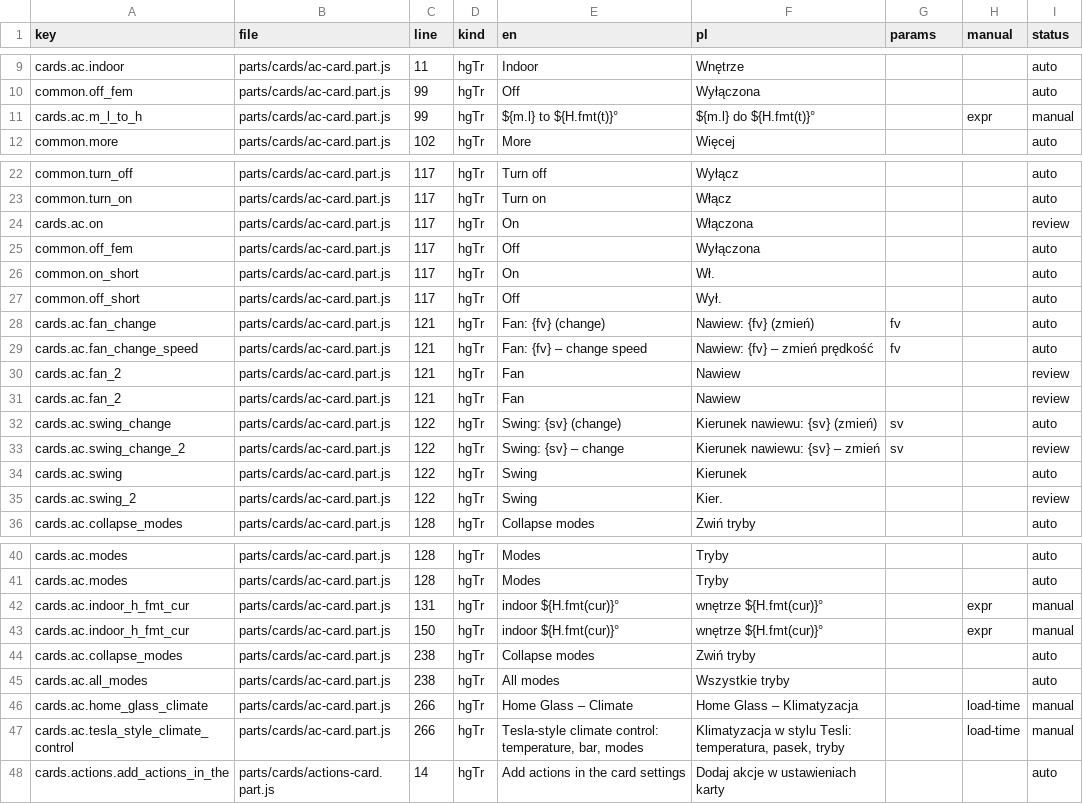
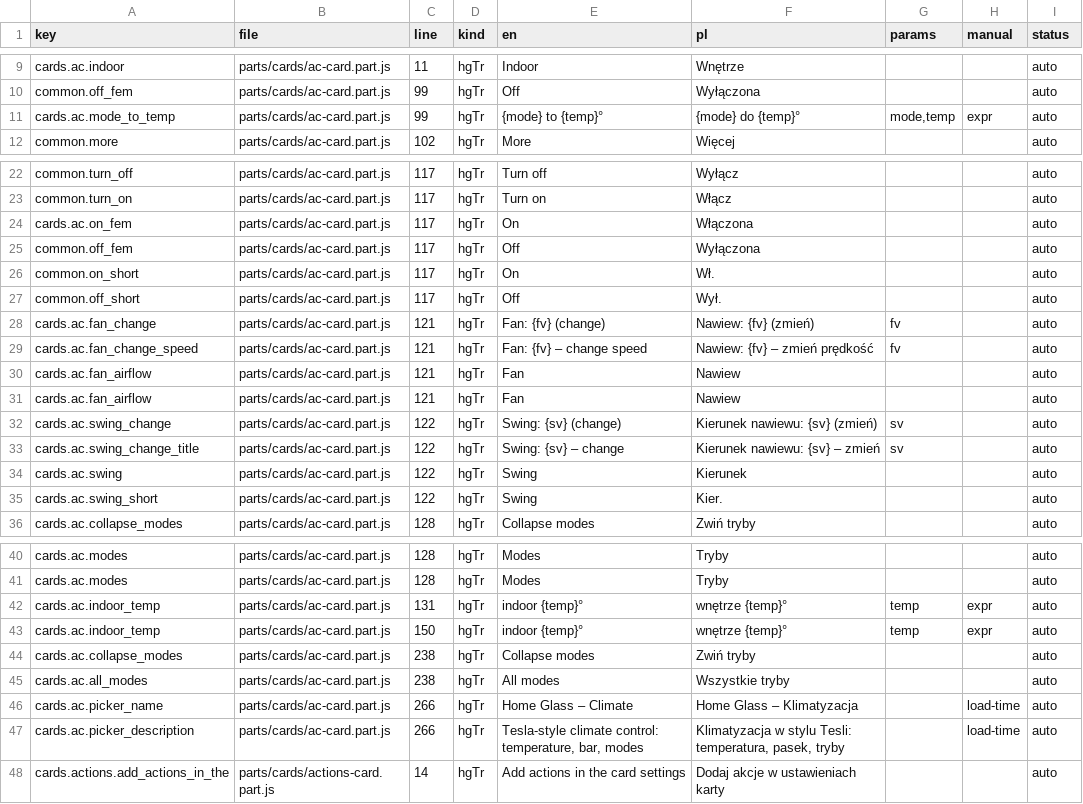
Before and after one commit to cbailly42/nuvio, a CSV file: tools/i18n_migration_table.csv, drawn as a sheet; only a part is shown, gaps mark what is left out.

```diff
--- a/tools/i18n_migration_table.csv
+++ b/tools/i18n_migration_table.csv
@@ -10,3 +10,3 @@ cards.ac.indoor,parts/cards/ac-card.part.js,11,hgTr,Indoor,Wnętrze,,,auto
 common.off_fem,parts/cards/ac-card.part.js,99,hgTr,Off,Wyłączona,,,auto
-cards.ac.m_l_to_h,parts/cards/ac-card.part.js,99,hgTr,${m.l} to ${H.fmt(t)}°,${m.l} do ${H.fmt(t)}°,,expr,manual
+cards.ac.mode_to_temp,parts/cards/ac-card.part.js,99,hgTr,{mode} to {temp}°,{mode} do {temp}°,"mode,temp",expr,auto
 common.more,parts/cards/ac-card.part.js,102,hgTr,More,Więcej,,,auto
@@ -23,3 +23,3 @@ common.turn_off,parts/cards/ac-card.part.js,117,hgTr,Turn off,Wyłącz,,,auto
 common.turn_on,parts/cards/ac-card.part.js,117,hgTr,Turn on,Włącz,,,auto
-cards.ac.on,parts/cards/ac-card.part.js,117,hgTr,On,Włączona,,,review
+cards.ac.on_fem,parts/cards/ac-card.part.js,117,hgTr,On,Włączona,,,auto
 common.off_fem,parts/cards/ac-card.part.js,117,hgTr,Off,Wyłączona,,,auto
@@ -29,8 +29,8 @@ cards.ac.fan_change,parts/cards/ac-card.part.js,121,hgTr,Fan: {fv} (change),Nawi
 cards.ac.fan_change_speed,parts/cards/ac-card.part.js,121,hgTr,Fan: {fv} – change speed,Nawiew: {fv} – zmień prędkość,fv,,auto
-cards.ac.fan_2,parts/cards/ac-card.part.js,121,hgTr,Fan,Nawiew,,,review
-cards.ac.fan_2,parts/cards/ac-card.part.js,121,hgTr,Fan,Nawiew,,,review
+cards.ac.fan_airflow,parts/cards/ac-card.part.js,121,hgTr,Fan,Nawiew,,,auto
+cards.ac.fan_airflow,parts/cards/ac-card.part.js,121,hgTr,Fan,Nawiew,,,auto
 cards.ac.swing_change,parts/cards/ac-card.part.js,122,hgTr,Swing: {sv} (change),Kierunek nawiewu: {sv} (zmień),sv,,auto
-cards.ac.swing_change_2,parts/cards/ac-card.part.js,122,hgTr,Swing: {sv} – change,Kierunek nawiewu: {sv} – zmień,sv,,review
+cards.ac.swing_change_title,parts/cards/ac-card.part.js,122,hgTr,Swing: {sv} – change,Kierunek nawiewu: {sv} – zmień,sv,,auto
 cards.ac.swing,parts/cards/ac-card.part.js,122,hgTr,Swing,Kierunek,,,auto
-cards.ac.swing_2,parts/cards/ac-card.part.js,122,hgTr,Swing,Kier.,,,review
+cards.ac.swing_short,parts/cards/ac-card.part.js,122,hgTr,Swing,Kier.,,,auto
 cards.ac.collapse_modes,parts/cards/ac-card.part.js,128,hgTr,Collapse modes,Zwiń tryby,,,auto
@@ -41,8 +41,8 @@ cards.ac.modes,parts/cards/ac-card.part.js,128,hgTr,Modes,Tryby,,,auto
 cards.ac.modes,parts/cards/ac-card.part.js,128,hgTr,Modes,Tryby,,,auto
-cards.ac.indoor_h_fmt_cur,parts/cards/ac-card.part.js,131,hgTr,indoor ${H.fmt(cur)}°,wnętrze ${H.fmt(cur)}°,,expr,manual
-cards.ac.indoor_h_fmt_cur,parts/cards/ac-card.part.js,150,hgTr,indoor ${H.fmt(cur)}°,wnętrze ${H.fmt(cur)}°,,expr,manual
+cards.ac.indoor_temp,parts/cards/ac-card.part.js,131,hgTr,indoor {temp}°,wnętrze {temp}°,temp,expr,auto
+cards.ac.indoor_temp,parts/cards/ac-card.part.js,150,hgTr,indoor {temp}°,wnętrze {temp}°,temp,expr,auto
 cards.ac.collapse_modes,parts/cards/ac-card.part.js,238,hgTr,Collapse modes,Zwiń tryby,,,auto
 cards.ac.all_modes,parts/cards/ac-card.part.js,238,hgTr,All modes,Wszystkie tryby,,,auto
-cards.ac.home_glass_climate,parts/cards/ac-card.part.js,266,hgTr,Home Glass – Climate,Home Glass – Klimatyzacja,,load-time,manual
-cards.ac.tesla_style_climate_control,parts/cards/ac-card.part.js,266,hgTr,"Tesla-style climate control: temperature, bar, modes","Klimatyzacja w stylu Tesli: temperatura, pasek, tryby",,load-time,manual
+cards.ac.picker_name,parts/cards/ac-card.part.js,266,hgTr,Home Glass – Climate,Home Glass – Klimatyzacja,,load-time,auto
+cards.ac.picker_description,parts/cards/ac-card.part.js,266,hgTr,"Tesla-style climate control: temperature, bar, modes","Klimatyzacja w stylu Tesli: temperatura, pasek, tryby",,load-time,auto
 cards.actions.add_actions_in_the,parts/cards/actions-card.part.js,14,hgTr,Add actions in the card settings,Dodaj akcje w ustawieniach karty,,,auto
```
Also changed, not shown: 5 other files.
